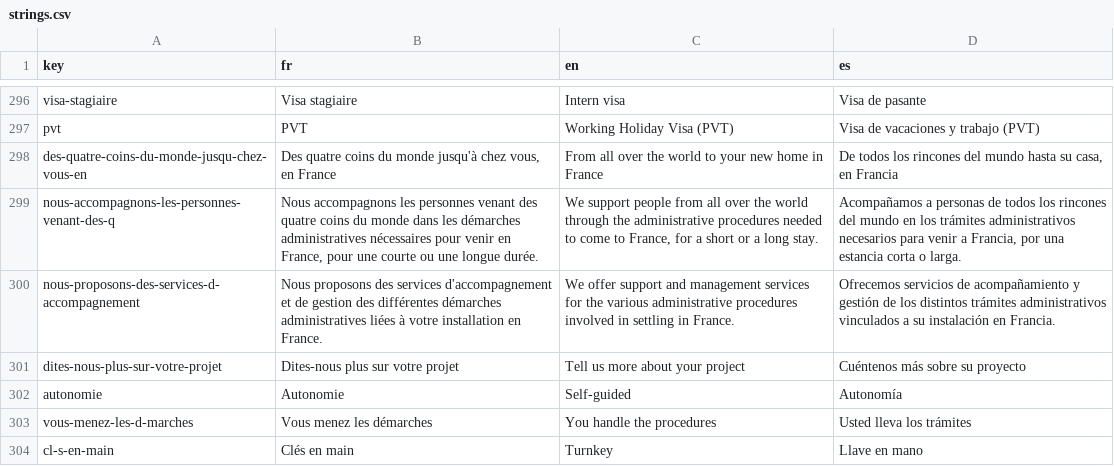
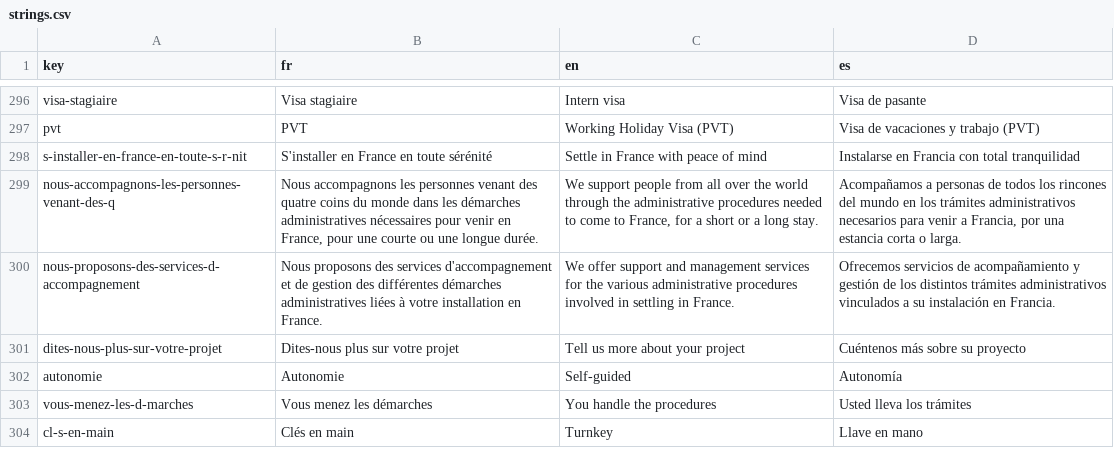
Before and after one commit to agustinabenitezcruz/Inward, a CSV file: content/strings.csv, drawn as a sheet; only a part is shown, gaps mark what is left out; removed rows and columns are numbered as before the commit, all else as after; the diff names each change by its address in the sheet, - before the commit and + after, or states it on an @@ line.

```diff
--- a/content/strings.csv
+++ b/content/strings.csv
-row 298: des-quatre-coins-du-monde-jusqu-chez-vous-en | Des quatre coins du monde jusqu'à chez vous, en France | From all over the world to your new home in France | De todos los rincones del mundo hasta su casa, en Francia
+row 298: s-installer-en-france-en-toute-s-r-nit | S'installer en France en toute sérénité | Settle in France with peace of mind | Instalarse en Francia con total tranquilidad
```
Also changed, not shown: 3 other files.
